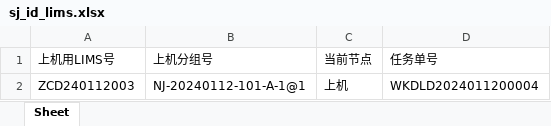
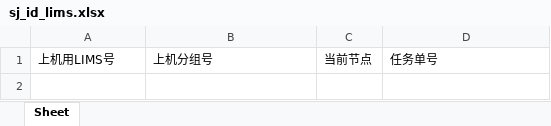
Before and after one commit to ZhouGZ666888/AutoTestScriptForDFLIMS, an Excel workbook: data/excel_doc/sj_id_lims.xlsx, sheet Sheet, drawn as a sheet; values as stored, in another font and other column widths than the file's, no borders; the diff names each change by its address in the sheet, - before the commit and + after, or states it on an @@ line.

```diff
--- a/data/excel_doc/sj_id_lims.xlsx (sheet Sheet)
+++ b/data/excel_doc/sj_id_lims.xlsx (sheet Sheet)
-row 2: ZCD240112003 | NJ-20240112-101-A-1@1 | 上机 | WKDLD2024011200004
```
Also changed, not shown: data/excel_doc/mpcr_id_lims.xlsx, data/excel_doc/wkfj_id_lims.xlsx, 23 other files.
